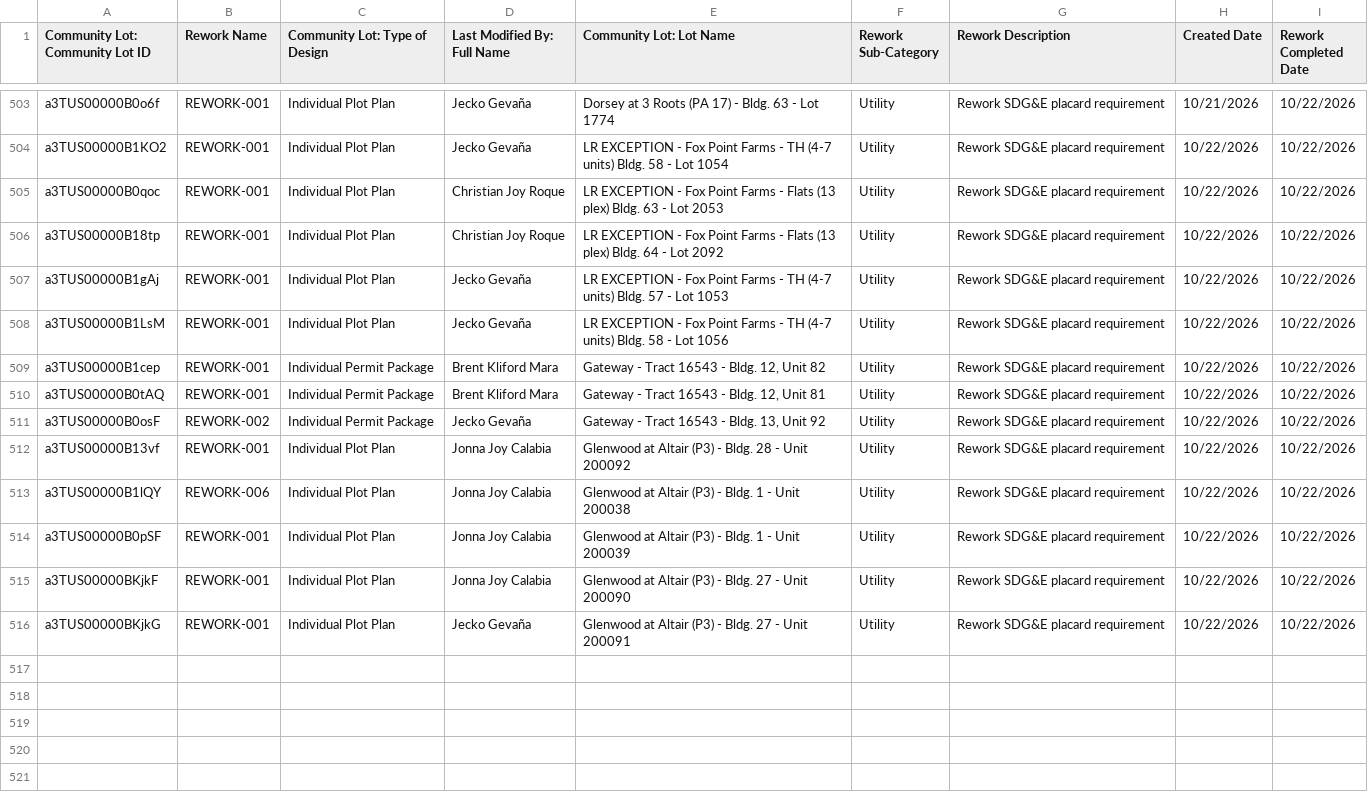
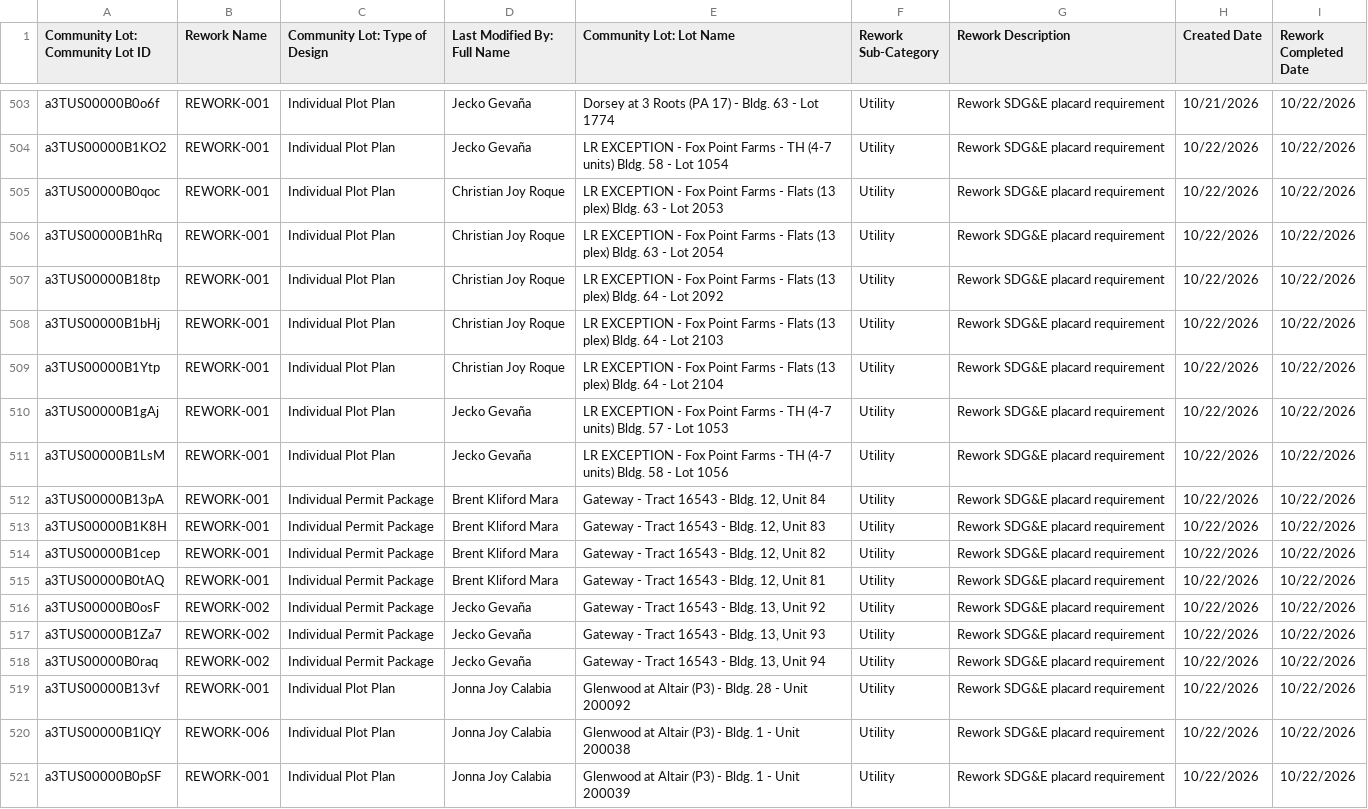
Before and after one commit to newhomes-ops/design-andon, a CSV file: Lot Design Rework.csv, drawn as a sheet; only a part is shown, gaps mark what is left out; the shorter side is filled out with more unchanged rows.

```diff
--- a/Lot Design Rework.csv
+++ b/Lot Design Rework.csv
@@ -968,5 +968,10 @@ a3TUS00000B1KO2,REWORK-001,Individual Plot Plan,Jecko Gevaña,LR EXCEPTION - Fox
 a3TUS00000B0qoc,REWORK-001,Individual Plot Plan,Christian Joy Roque,LR EXCEPTION - Fox Point Farms - Flats (13 plex) Bldg. 63 - Lot 2053,Utility,Rework SDG&E placard requirement,10/22/2026,10/22/2026
+a3TUS00000B1hRq,REWORK-001,Individual Plot Plan,Christian Joy Roque,LR EXCEPTION - Fox Point Farms - Flats (13 plex) Bldg. 63 - Lot 2054,Utility,Rework SDG&E placard requirement,10/22/2026,10/22/2026
 a3TUS00000B18tp,REWORK-001,Individual Plot Plan,Christian Joy Roque,LR EXCEPTION - Fox Point Farms - Flats (13 plex) Bldg. 64 - Lot 2092,Utility,Rework SDG&E placard requirement,10/22/2026,10/22/2026
+a3TUS00000B1bHj,REWORK-001,Individual Plot Plan,Christian Joy Roque,LR EXCEPTION - Fox Point Farms - Flats (13 plex) Bldg. 64 - Lot 2103,Utility,Rework SDG&E placard requirement,10/22/2026,10/22/2026
+a3TUS00000B1Ytp,REWORK-001,Individual Plot Plan,Christian Joy Roque,LR EXCEPTION - Fox Point Farms - Flats (13 plex) Bldg. 64 - Lot 2104,Utility,Rework SDG&E placard requirement,10/22/2026,10/22/2026
 a3TUS00000B1gAj,REWORK-001,Individual Plot Plan,Jecko Gevaña,LR EXCEPTION - Fox Point Farms - TH (4-7 units) Bldg. 57 - Lot 1053,Utility,Rework SDG&E placard requirement,10/22/2026,10/22/2026
 a3TUS00000B1LsM,REWORK-001,Individual Plot Plan,Jecko Gevaña,LR EXCEPTION - Fox Point Farms - TH (4-7 units) Bldg. 58 - Lot 1056,Utility,Rework SDG&E placard requirement,10/22/2026,10/22/2026
+a3TUS00000B13pA,REWORK-001,Individual Permit Package,Brent Kliford Mara,"Gateway - Tract 16543 - Bldg. 12, Unit 84",Utility,Rework SDG&E placard requirement,10/22/2026,10/22/2026
+a3TUS00000B1K8H,REWORK-001,Individual Permit Package,Brent Kliford Mara,"Gateway - Tract 16543 - Bldg. 12, Unit 83",Utility,Rework SDG&E placard requirement,10/22/2026,10/22/2026
 a3TUS00000B1cep,REWORK-001,Individual Permit Package,Brent Kliford Mara,"Gateway - Tract 16543 - Bldg. 12, Unit 82",Utility,Rework SDG&E placard requirement,10/22/2026,10/22/2026
@@ -974,2 +979,4 @@ a3TUS00000B0tAQ,REWORK-001,Individual Permit Package,Brent Kliford Mara,"Gateway
 a3TUS00000B0osF,REWORK-002,Individual Permit Package,Jecko Gevaña,"Gateway - Tract 16543 - Bldg. 13, Unit 92",Utility,Rework SDG&E placard requirement,10/22/2026,10/22/2026
+a3TUS00000B1Za7,REWORK-002,Individual Permit Package,Jecko Gevaña,"Gateway - Tract 16543 - Bldg. 13, Unit 93",Utility,Rework SDG&E placard requirement,10/22/2026,10/22/2026
+a3TUS00000B0raq,REWORK-002,Individual Permit Package,Jecko Gevaña,"Gateway - Tract 16543 - Bldg. 13, Unit 94",Utility,Rework SDG&E placard requirement,10/22/2026,10/22/2026
 a3TUS00000B13vf,REWORK-001,Individual Plot Plan,Jonna Joy Calabia,Glenwood at Altair (P3) - Bldg. 28 - Unit 200092,Utility,Rework SDG&E placard requirement,10/22/2026,10/22/2026
```
Also changed, not shown: Lot Designs Queue.csv, Lot QA Queue.csv, 2 other files.
